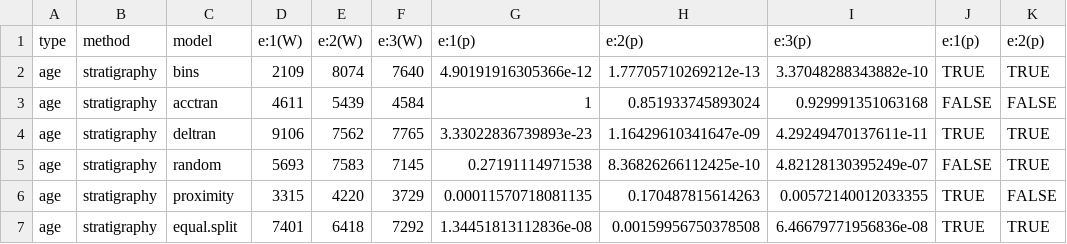
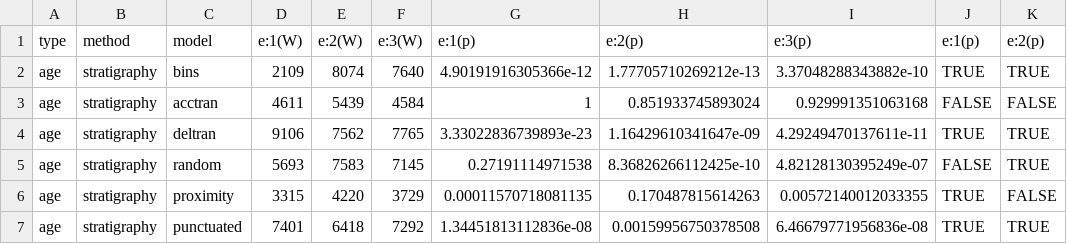
Before and after one commit to nhcooper123/time-slice, a CSV file: outputs/extinction.Beck2014.csv, drawn as a sheet; only a part is shown; the diff covers the shown part only; the diff names each change by its address in the sheet, - before the commit and + after, or states it on an @@ line.

```diff
--- a/outputs/extinction.Beck2014.csv
+++ b/outputs/extinction.Beck2014.csv
-C7: equal.split
+C7: punctuated
```
Also changed, not shown: 11 edited cells elsewhere in this file, outputs/extinction.Bapst2016.csv, outputs/extinction.Wright2017.csv, 8 other files.
